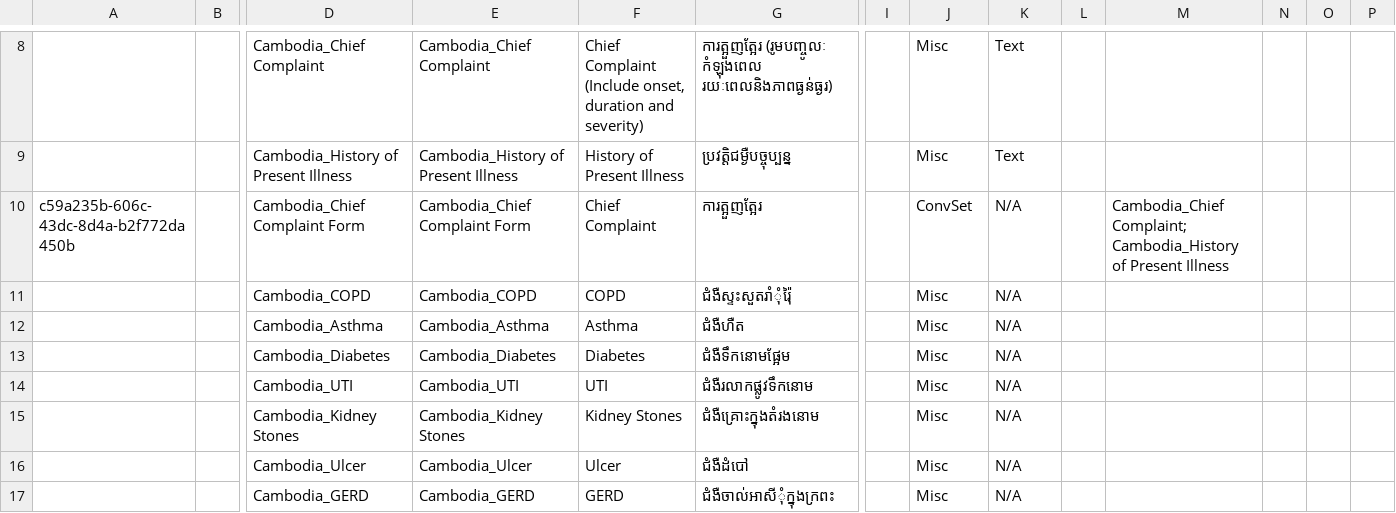
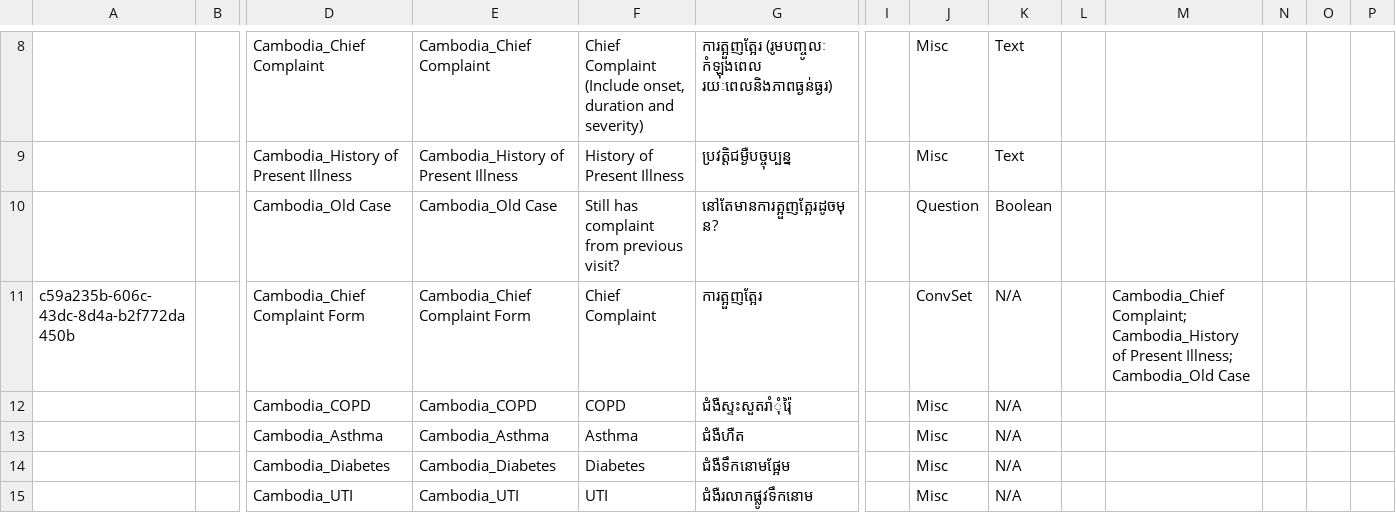
Before and after one commit to rbuisson/openmrs-config-omrs2018, a CSV file: configuration/concepts/concepts.csv, drawn as a sheet; only a part is shown, gaps mark what is left out; the shorter side is filled out with more unchanged rows; addresses are those after the commit; rows hold the shown columns only; the diff names each change by its address in the sheet, - before the commit and + after, or states it on an @@ line.

Commit message:
TLC-13: Add the 'old case/new case' concept in the chief complaint form
	modified:   configuration/concepts/concepts.csv

```diff
--- a/configuration/concepts/concepts.csv
+++ b/configuration/concepts/concepts.csv
+row 10:  |  | Cambodia_Old Case | Cambodia_Old Case | Still has complaint from previous visit? | នៅតែមានការត្អួញត្អែរដូចមុន? |  | Question | Boolean
-M11: …of Present Illness
+M11: …of Present Illness; Cambodia_Old Case
```
